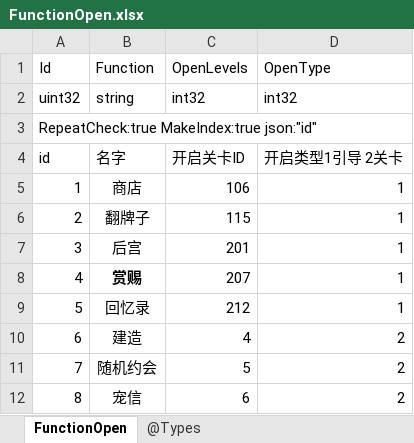
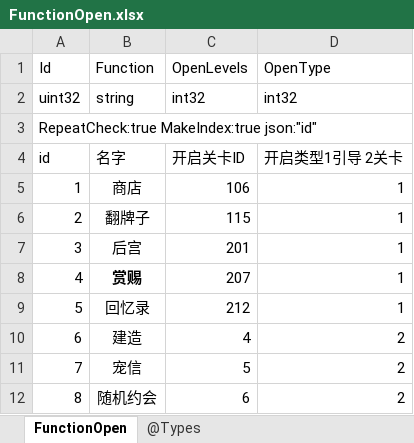
Before and after one commit to gaozhengshuang/familyfight, an Excel workbook: docs/excel/FunctionOpen.xlsx, sheet FunctionOpen, drawn as a sheet; values as stored, in another font and other column widths than the file's, no borders; the diff names each change by its address in the sheet, - before the commit and + after, or states it on an @@ line.

```diff
--- a/docs/excel/FunctionOpen.xlsx (sheet FunctionOpen)
+++ b/docs/excel/FunctionOpen.xlsx (sheet FunctionOpen)
-B11 (Function): 随机约会
+B11 (Function): 宠信
-B12 (Function): 宠信
+B12 (Function): 随机约会
```
Also changed, not shown: 2 other files.
